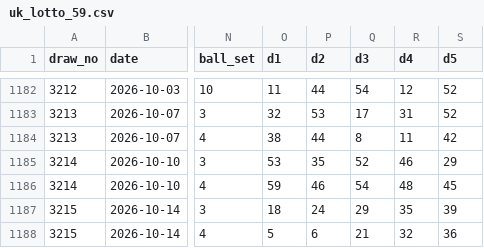
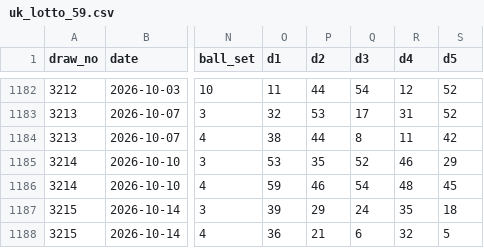
Before and after one commit to svr-net/lotto, a CSV file: data/uk_lotto_59.csv, drawn as a sheet; only a part is shown, gaps mark what is left out; the diff names each change by its address in the sheet, - before the commit and + after, or states it on an @@ line.

```diff
--- a/data/uk_lotto_59.csv
+++ b/data/uk_lotto_59.csv
-O1187 (d1): 18
+O1187 (d1): 39
-P1187 (d2): 24
+P1187 (d2): 29
-Q1187 (d3): 29
+Q1187 (d3): 24
-S1187 (d5): 39
+S1187 (d5): 18
-O1188 (d1): 5
+O1188 (d1): 36
-P1188 (d2): 6
+P1188 (d2): 21
-Q1188 (d3): 21
+Q1188 (d3): 6
-S1188 (d5): 36
+S1188 (d5): 5
```
Also changed, not shown: data/uk_lotto_full.csv.
